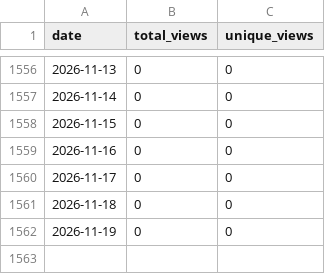
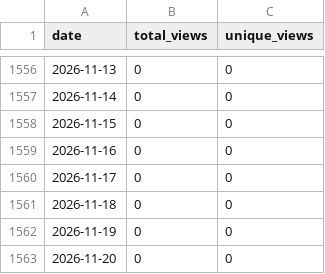
Before and after one commit to wumphlett/COMP-2210, a CSV file: .traffic/views.csv, drawn as a sheet; only a part is shown, gaps mark what is left out; the diff names each change by its address in the sheet, - before the commit and + after, or states it on an @@ line.

```diff
--- a/.traffic/views.csv
+++ b/.traffic/views.csv
+row 1563: 2026-11-20 | 0 | 0
```
Also changed, not shown: .traffic/clones.csv, 3 other files.
